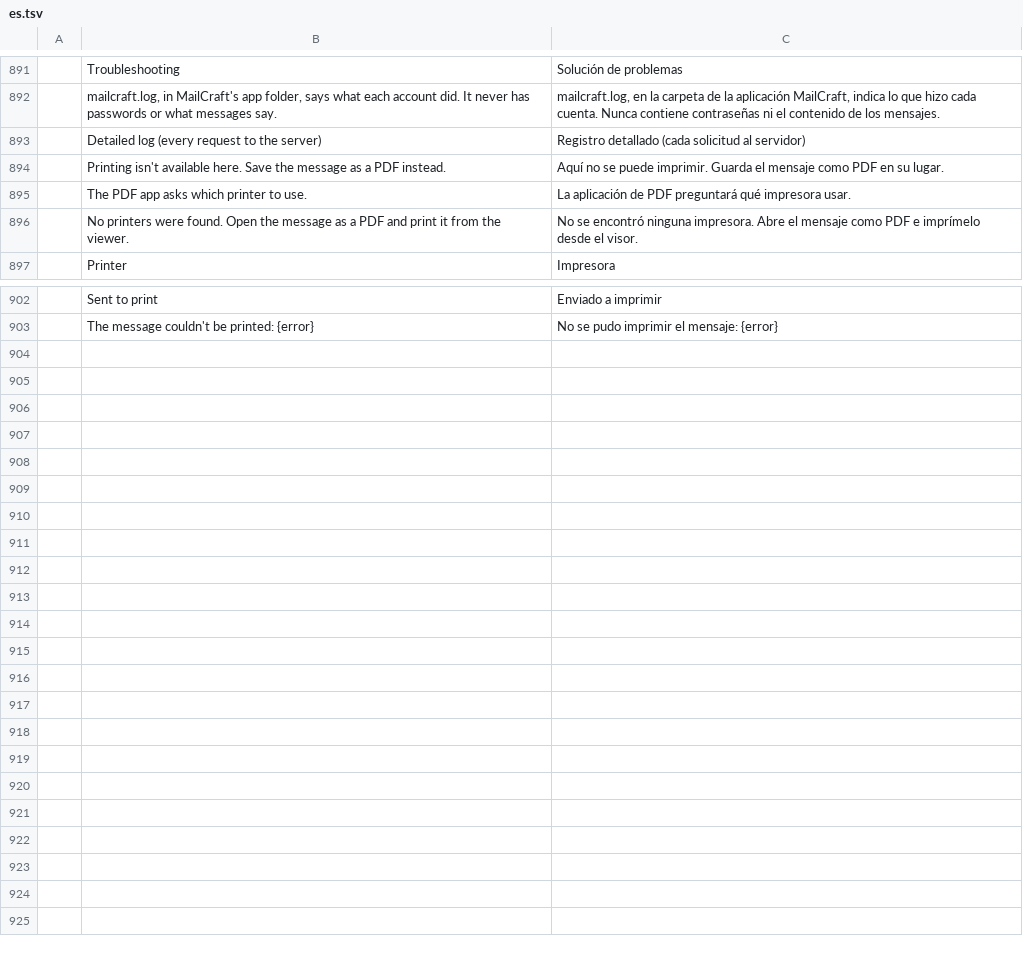
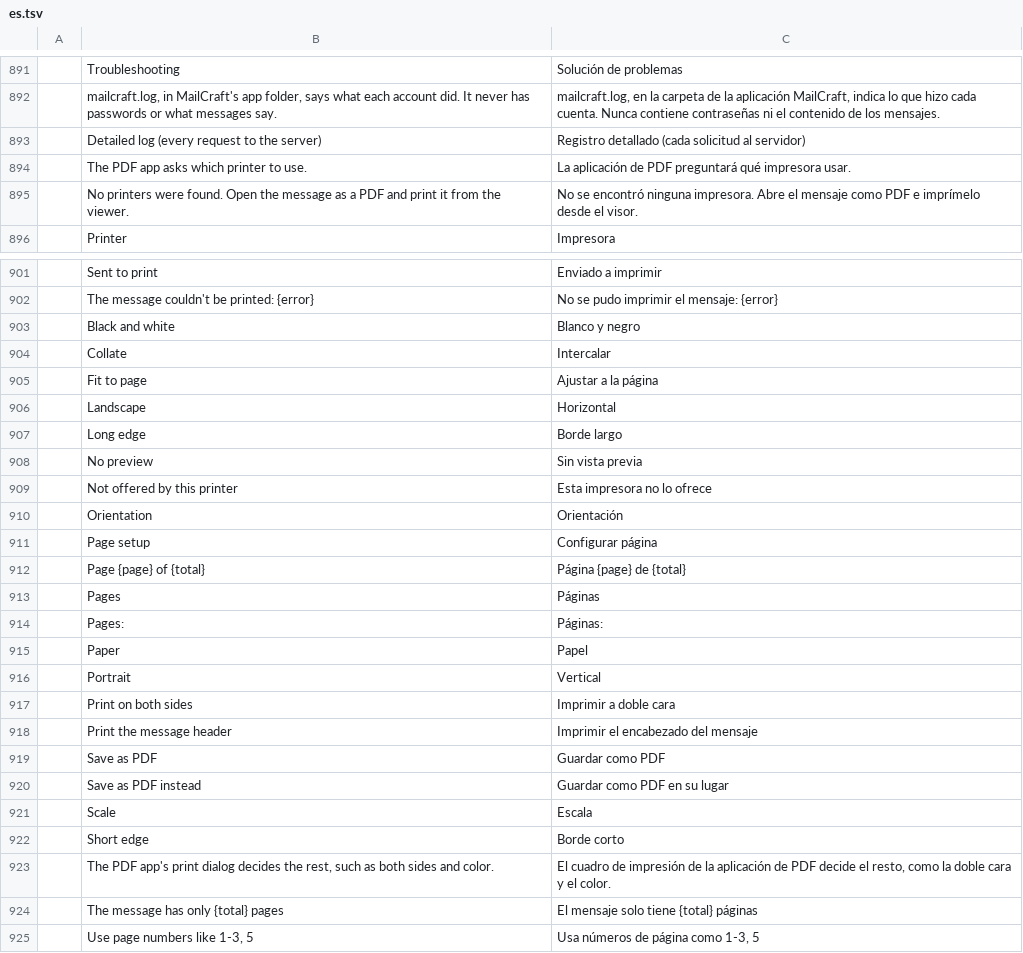
Before and after one commit to jeroenflvr/mailcraft, a TSV file: crates/ui-egui/src/i18n/es.tsv, drawn as a sheet; only a part is shown, gaps mark what is left out; removed rows and columns are numbered as before the commit, all else as after; the diff names each change by its address in the sheet, - before the commit and + after, or states it on an @@ line.

```diff
--- a/crates/ui-egui/src/i18n/es.tsv
+++ b/crates/ui-egui/src/i18n/es.tsv
-row 894:  | Printing isn't available here. Save the message as a PDF instead. | Aquí no se puede imprimir. Guarda el mensaje como PDF en su lugar.
+row 903:  | Black and white | Blanco y negro
+row 904:  | Collate | Intercalar
+row 905:  | Fit to page | Ajustar a la página
+row 906:  | Landscape | Horizontal
+row 907:  | Long edge | Borde largo
+row 908:  | No preview | Sin vista previa
+row 909:  | Not offered by this printer | Esta impresora no lo ofrece
+row 910:  | Orientation | Orientación
+row 911:  | Page setup | Configurar página
+row 912:  | Page {page} of {total} | Página {page} de {total}
+row 913:  | Pages | Páginas
+row 914:  | Pages: | Páginas:
+row 915:  | Paper | Papel
+row 916:  | Portrait | Vertical
+row 917:  | Print on both sides | Imprimir a doble cara
+row 918:  | Print the message header | Imprimir el encabezado del mensaje
+row 919:  | Save as PDF | Guardar como PDF
+row 920:  | Save as PDF instead | Guardar como PDF en su lugar
+row 921:  | Scale | Escala
+row 922:  | Short edge | Borde corto
+row 923:  | The PDF app's print dialog decides the rest, such as both sides and color. | El cuadro de impresión de la aplicación de PDF decide el resto, como la doble cara y el color.
+row 924:  | The message has only {total} pages | El mensaje solo tiene {total} páginas
+row 925:  | Use page numbers like 1-3, 5 | Usa números de página como 1-3, 5
```
Also changed, not shown: crates/ui-egui/src/i18n/ar.tsv, crates/ui-egui/src/i18n/he.tsv, 24 other files.
